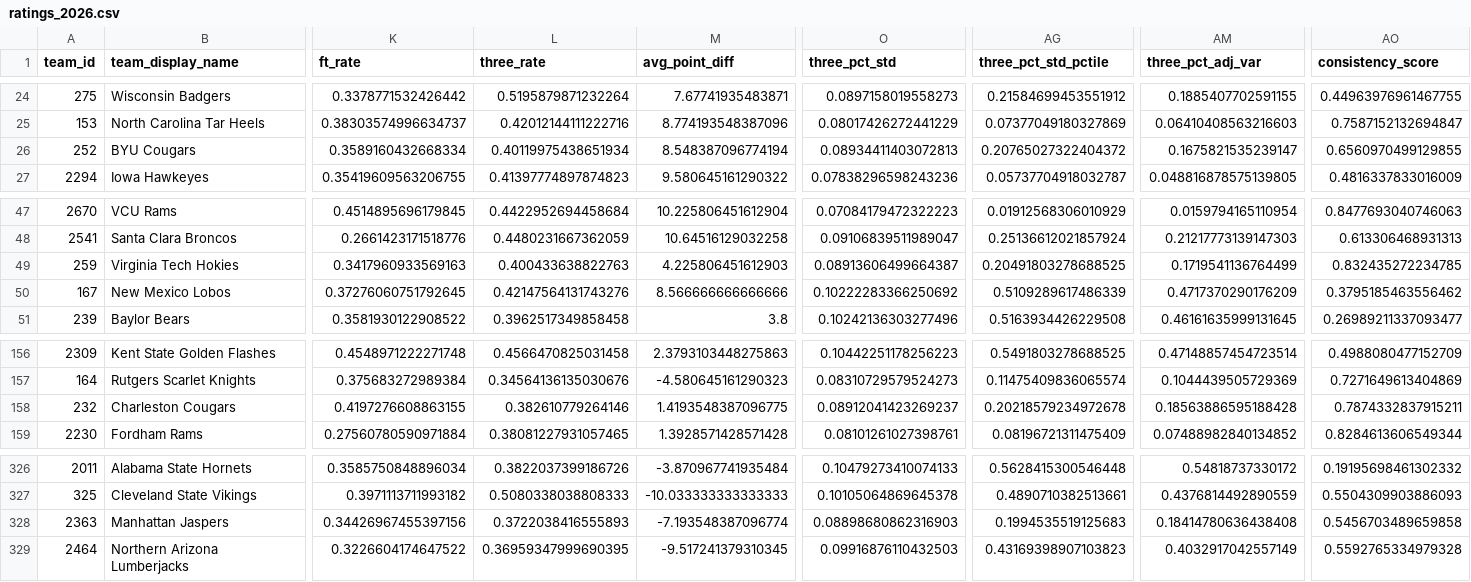
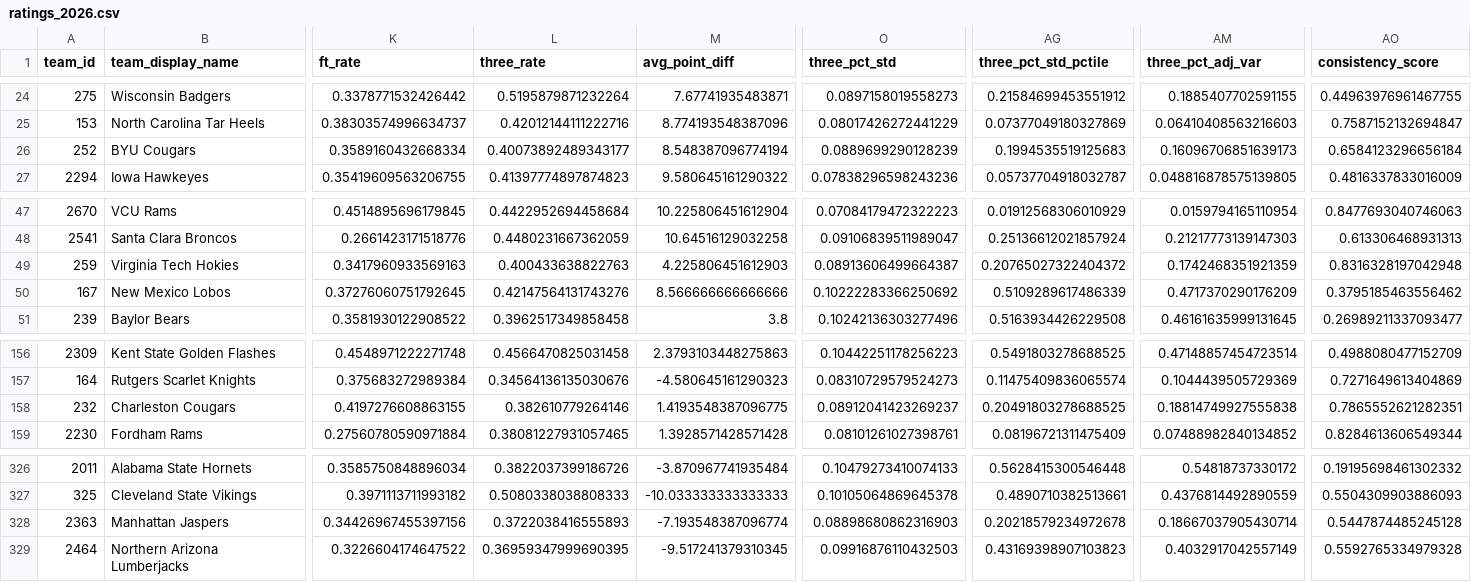
Before and after one commit to mpg000f/cbb_power_rating, a CSV file: historical_ratings/ratings_2026.csv, drawn as a sheet; only a part is shown, gaps mark what is left out; the diff names each change by its address in the sheet, - before the commit and + after, or states it on an @@ line.

```diff
--- a/historical_ratings/ratings_2026.csv
+++ b/historical_ratings/ratings_2026.csv
-L26 (three_rate): 0.40119975438651934
+L26 (three_rate): 0.40073892489343177
-O26 (three_pct_std): 0.08934411403072813
+O26 (three_pct_std): 0.0889699290128239
-AG26 (three_pct_std_pctile): 0.20765027322404372
+AG26 (three_pct_std_pctile): 0.1994535519125683
-AM26 (three_pct_adj_var): 0.1675821535239147
+AM26 (three_pct_adj_var): 0.16096706851639173
-AO26 (consistency_score): 0.6560970499129855
+AO26 (consistency_score): 0.6584123296656184
-AG49 (three_pct_std_pctile): 0.20491803278688525
+AG49 (three_pct_std_pctile): 0.20765027322404372
-AM49 (three_pct_adj_var): 0.1719541136764499
+AM49 (three_pct_adj_var): 0.1742468351921359
-AO49 (consistency_score): 0.832435272234785
+AO49 (consistency_score): 0.8316328197042948
-AG158 (three_pct_std_pctile): 0.20218579234972678
+AG158 (three_pct_std_pctile): 0.20491803278688525
-AM158 (three_pct_adj_var): 0.18563886595188428
+AM158 (three_pct_adj_var): 0.18814749927555838
-AO158 (consistency_score): 0.7874332837915211
+AO158 (consistency_score): 0.7865552621282351
-AG328 (three_pct_std_pctile): 0.1994535519125683
+AG328 (three_pct_std_pctile): 0.20218579234972678
-AM328 (three_pct_adj_var): 0.18414780636438408
+AM328 (three_pct_adj_var): 0.18667037905430714
-AO328 (consistency_score): 0.5456703489659858
+AO328 (consistency_score): 0.5447874485245128
```
